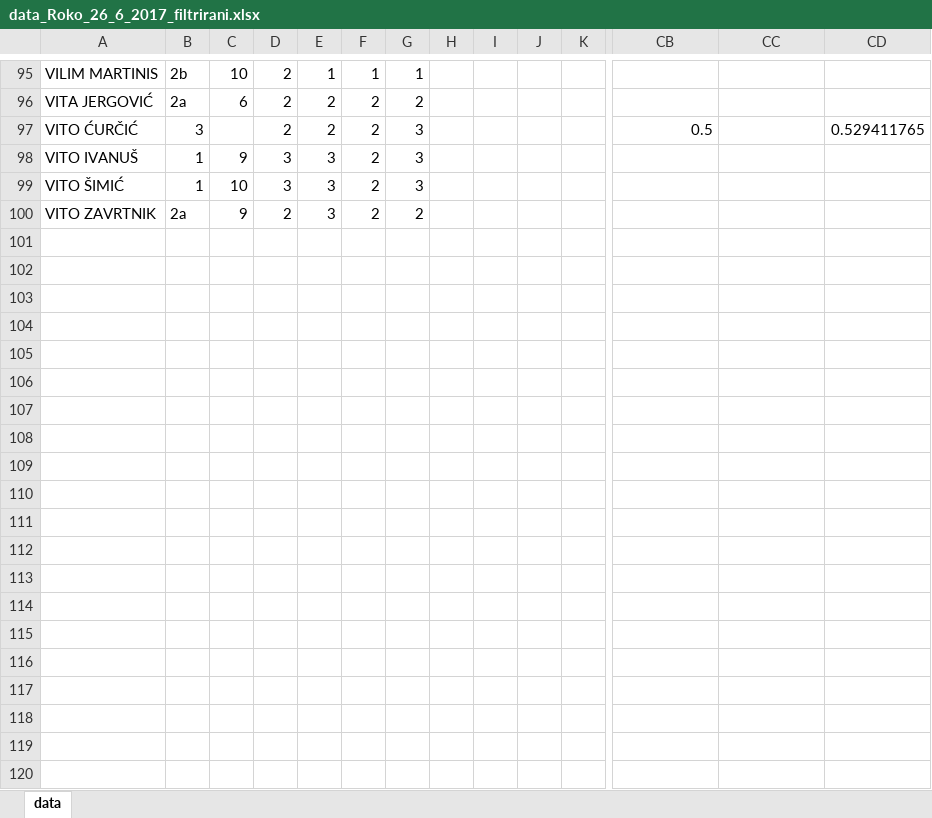
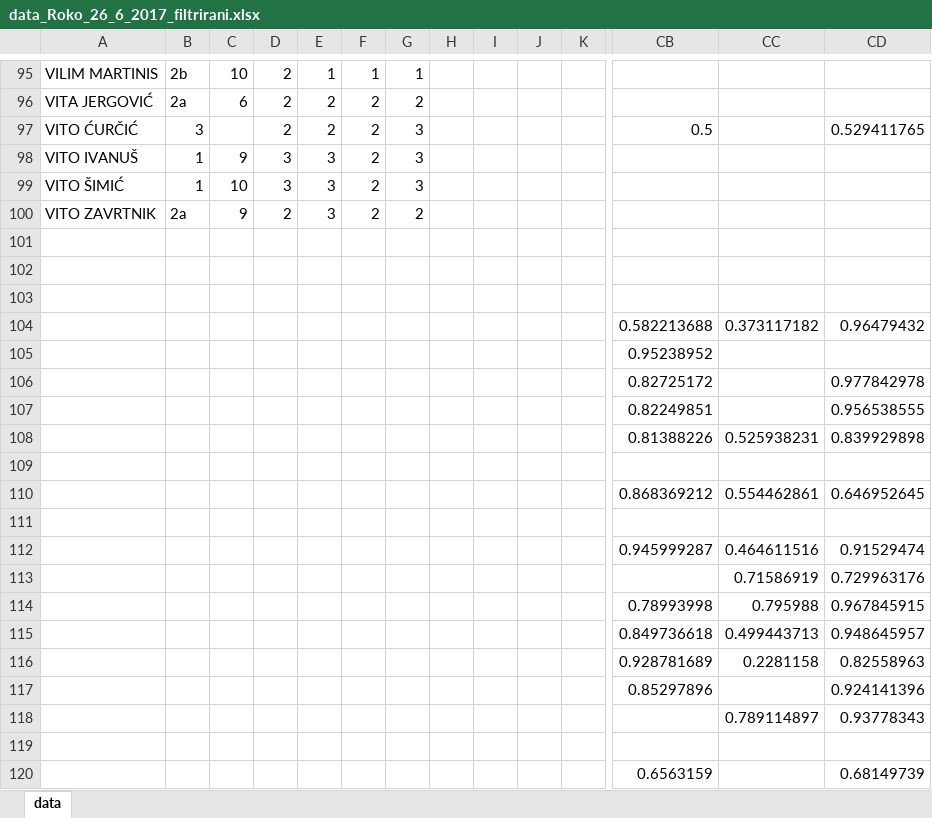
Before and after one commit to RokiFoki/Diplomski, an Excel workbook: data_Roko_26_6_2017_filtrirani.xlsx, sheet data, drawn as a sheet; only a part is shown, gaps mark what is left out; values as stored, in another font and other column widths than the file's, no borders; rows hold the shown columns only; the diff covers the shown part only; the diff names each change by its address in the sheet, - before the commit and + after, or states it on an @@ line.

```diff
--- a/data_Roko_26_6_2017_filtrirani.xlsx (sheet data)
+++ b/data_Roko_26_6_2017_filtrirani.xlsx (sheet data)
+row 101: (empty)
+row 102: (empty)
+row 103: (empty)
+row 104:  |  |  |  |  |  |  |  |  |  |  | 0.582213688 | 0.373117182 | 0.96479432
+row 105:  |  |  |  |  |  |  |  |  |  |  | 0.95238952
+row 106:  |  |  |  |  |  |  |  |  |  |  | 0.82725172 |  | 0.977842978
+row 107:  |  |  |  |  |  |  |  |  |  |  | 0.82249851 |  | 0.956538555
+row 108:  |  |  |  |  |  |  |  |  |  |  | 0.81388226 | 0.525938231 | 0.839929898
+row 109: (empty)
+row 110:  |  |  |  |  |  |  |  |  |  |  | 0.868369212 | 0.554462861 | 0.646952645
+row 111: (empty)
+row 112:  |  |  |  |  |  |  |  |  |  |  | 0.945999287 | 0.464611516 | 0.91529474
+row 113:  |  |  |  |  |  |  |  |  |  |  |  | 0.71586919 | 0.729963176
+row 114:  |  |  |  |  |  |  |  |  |  |  | 0.78993998 | 0.795988 | 0.967845915
+row 115:  |  |  |  |  |  |  |  |  |  |  | 0.849736618 | 0.499443713 | 0.948645957
+row 116:  |  |  |  |  |  |  |  |  |  |  | 0.928781689 | 0.2281158 | 0.82558963
+row 117:  |  |  |  |  |  |  |  |  |  |  | 0.85297896 |  | 0.924141396
+row 118:  |  |  |  |  |  |  |  |  |  |  |  | 0.789114897 | 0.93778343
+row 119: (empty)
+row 120:  |  |  |  |  |  |  |  |  |  |  | 0.6563159 |  | 0.68149739
```
Also changed, not shown: 85 added rows elsewhere in this sheet, 6 other files.
